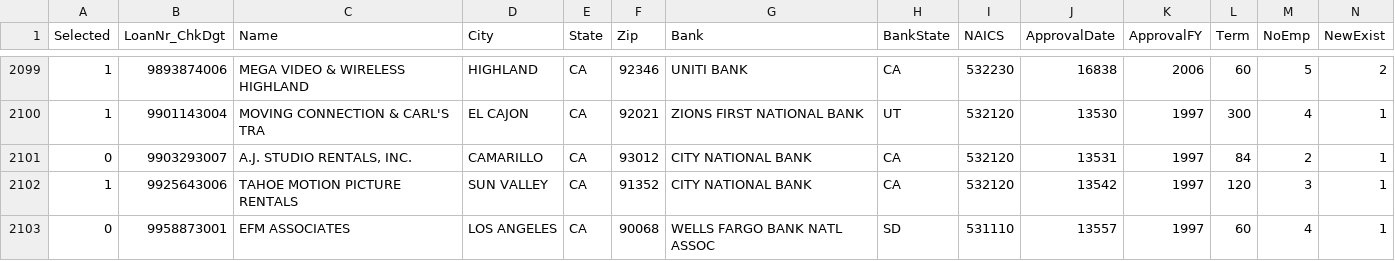
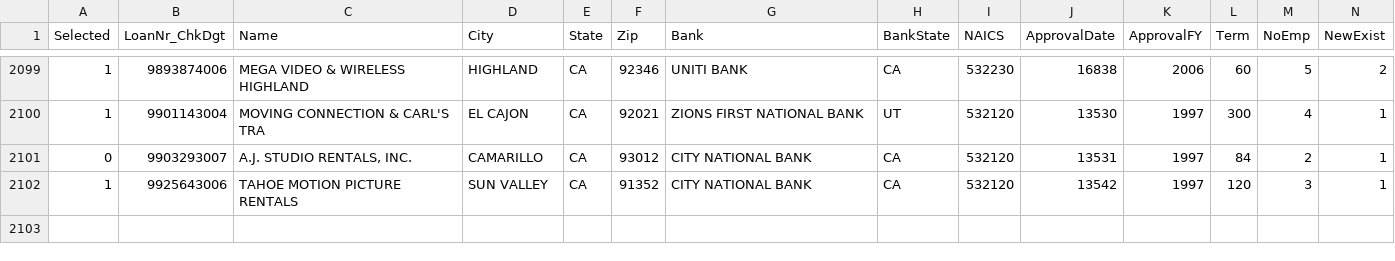
Before and after one commit to eremt56/Loan-Defaulters, a CSV file: SBAcase.11.13.17.csv, drawn as a sheet; only a part is shown, gaps mark what is left out; rows hold the shown columns only; the diff names each change by its address in the sheet, - before the commit and + after, or states it on an @@ line.

```diff
--- a/SBAcase.11.13.17.csv
+++ b/SBAcase.11.13.17.csv
-row 2103: 0 | 9958873001 | EFM ASSOCIATES | LOS ANGELES | CA | 90068 | WELLS FARGO BANK NATL ASSOC | SD | 531110 | 13557 | 1997 | 60 | 4 | 1
```
Also changed, not shown: 7 other files.
